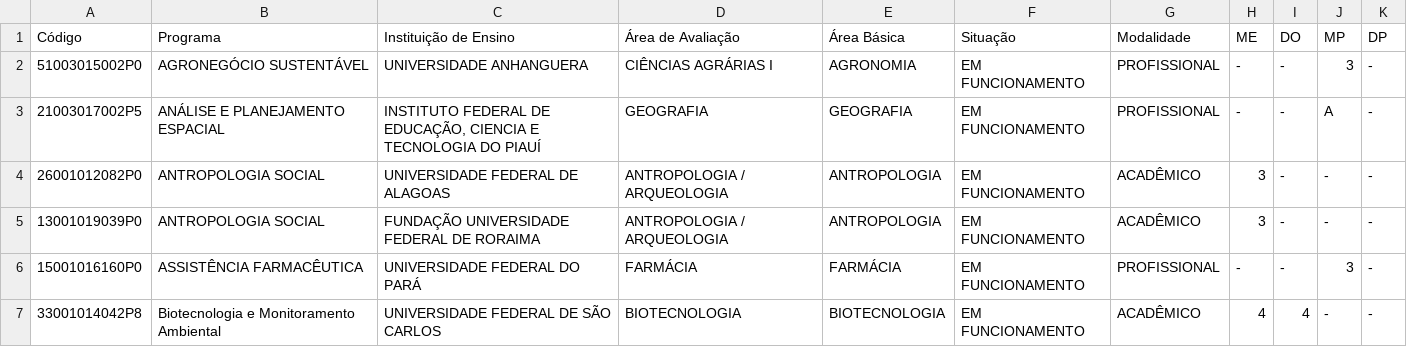
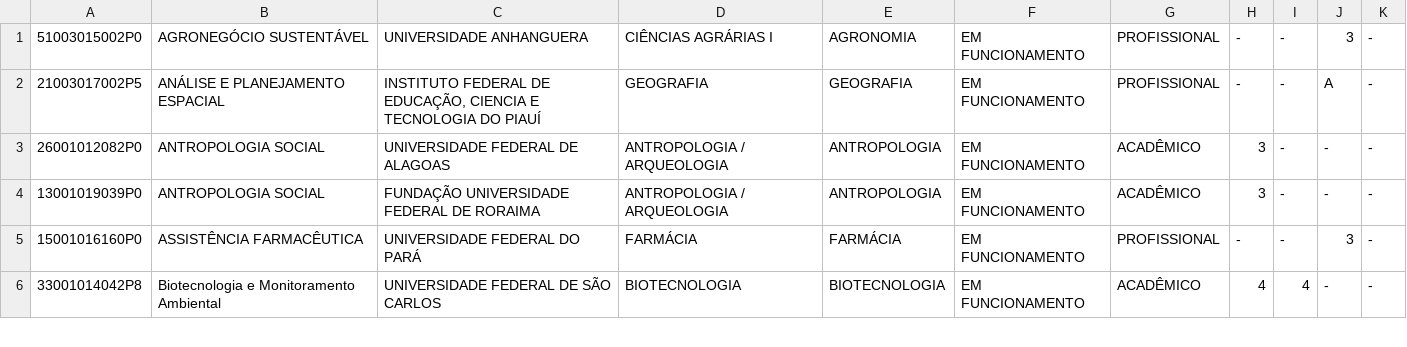
Before and after one commit to DaniellyCN/curupira-analysis, a CSV file: automation-project/data/lake/in_operation_programs.csv, drawn as a sheet; only a part is shown; the diff names each change by its address in the sheet, - before the commit and + after, or states it on an @@ line.

Commit message:
feat(filter): added filter and processed data

```diff
--- a/automation-project/data/lake/in_operation_programs.csv
+++ b/automation-project/data/lake/in_operation_programs.csv
-row 1: Código | Programa | Instituição de Ensino | Área de Avaliação | Área Básica | Situação | Modalidade | ME | DO | MP | DP
```
Also changed, not shown: 5 other files.
